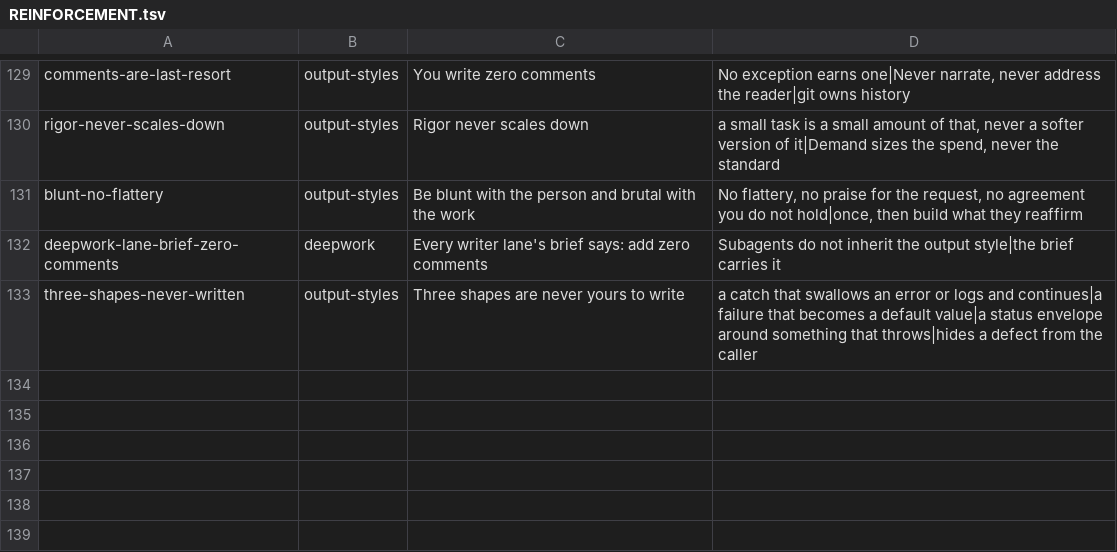
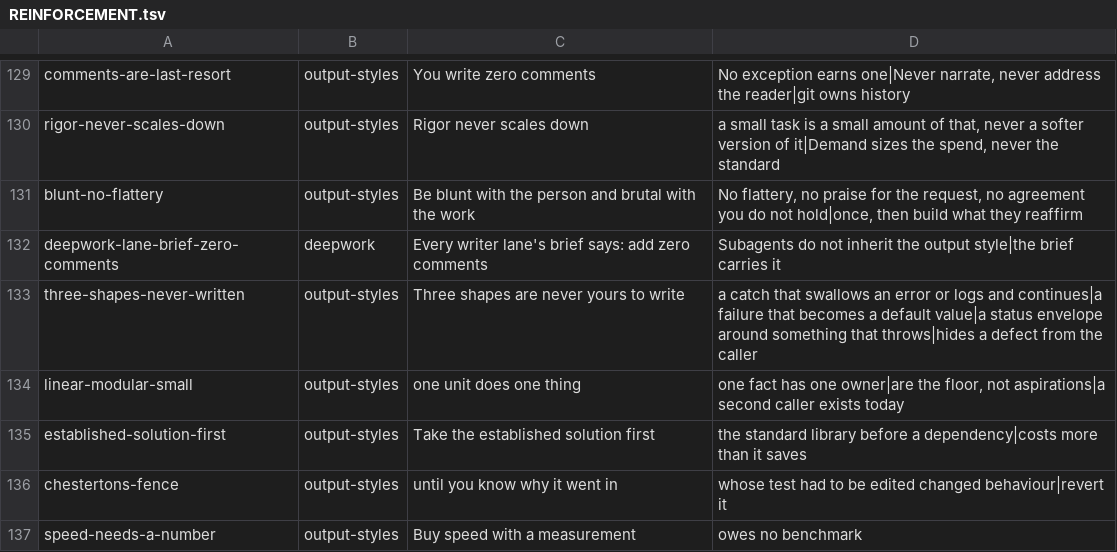
Before and after one commit to mdrubelamin2/omc-slim, a TSV file: REINFORCEMENT.tsv, drawn as a sheet; only a part is shown, gaps mark what is left out.

```diff
--- a/REINFORCEMENT.tsv
+++ b/REINFORCEMENT.tsv
@@ -133 +133,5 @@ deepwork-lane-brief-zero-comments	deepwork	Every writer lane's brief says: add z
 three-shapes-never-written	output-styles	Three shapes are never yours to write	a catch that swallows an error or logs and continues|a failure that becomes a default value|a status envelope around something that throws|hides a defect from the caller
+linear-modular-small	output-styles	one unit does one thing	one fact has one owner|are the floor, not aspirations|a second caller exists today
+established-solution-first	output-styles	Take the established solution first	the standard library before a dependency|costs more than it saves
+chestertons-fence	output-styles	until you know why it went in	whose test had to be edited changed behaviour|revert it
+speed-needs-a-number	output-styles	Buy speed with a measurement	owes no benchmark
```
Also changed, not shown: COVERAGE.tsv, 18 other files.
